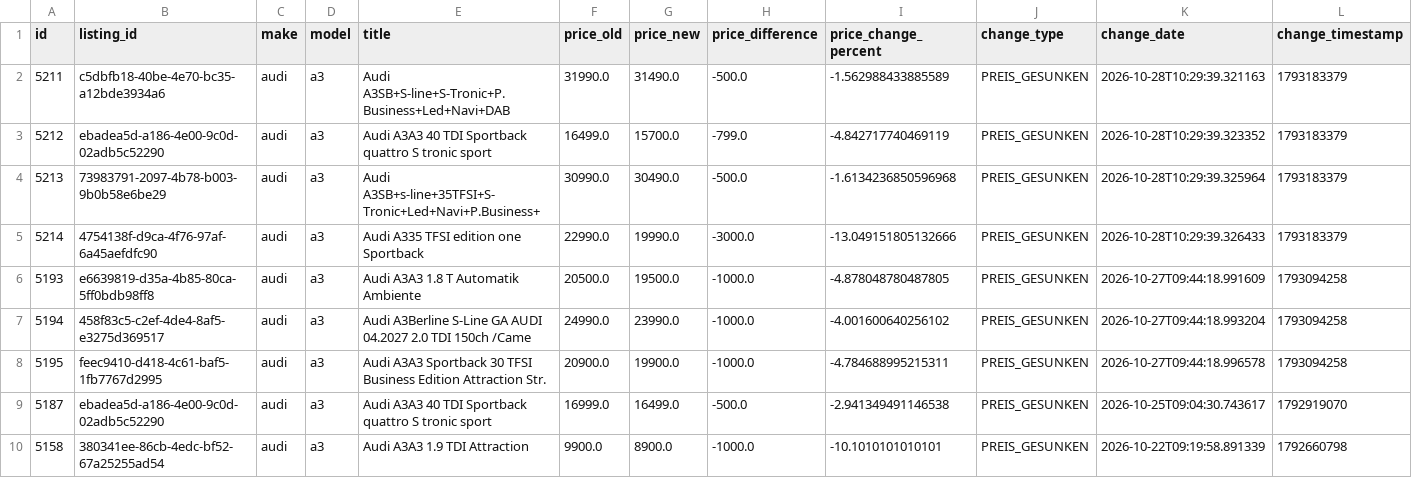
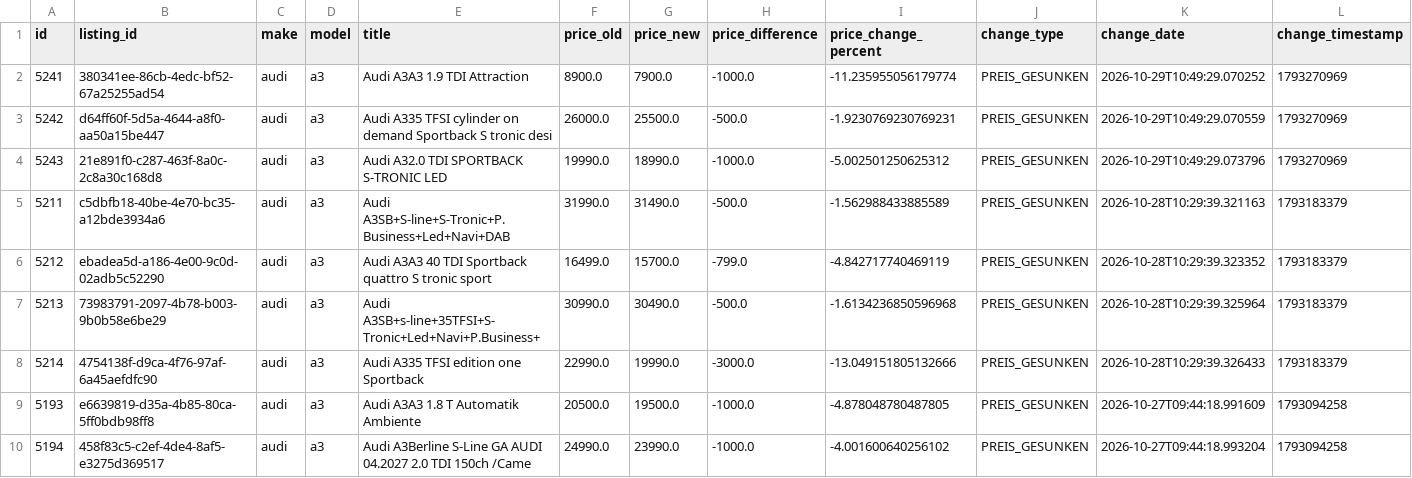
Before and after one commit to masterries/AutoAnalyse, a CSV file: scrapper/data/audi_a3_price_history.csv, drawn as a sheet; only a part is shown; the shorter side is filled out with more unchanged rows; rows hold the shown columns only; the diff names each change by its address in the sheet, - before the commit and + after, or states it on an @@ line.

```diff
--- a/scrapper/data/audi_a3_price_history.csv
+++ b/scrapper/data/audi_a3_price_history.csv
+row 2: 5241 | 380341ee-86cb-4edc-bf52-67a25255ad54 | audi | a3 | Audi A3A3 1.9 TDI Attraction | 8900.0 | 7900.0 | -1000.0 | -11.235955056179774 | PREIS_GESUNKEN | 2026-10-29T10:49:29.070252 | 1793270969
+row 3: 5242 | d64ff60f-5d5a-4644-a8f0-aa50a15be447 | audi | a3 | Audi A335 TFSI cylinder on demand Sportback S tronic desi | 26000.0 | 25500.0 | -500.0 | -1.9230769230769231 | PREIS_GESUNKEN | 2026-10-29T10:49:29.070559 | 1793270969
+row 4: 5243 | 21e891f0-c287-463f-8a0c-2c8a30c168d8 | audi | a3 | Audi A32.0 TDI SPORTBACK S-TRONIC LED | 19990.0 | 18990.0 | -1000.0 | -5.002501250625312 | PREIS_GESUNKEN | 2026-10-29T10:49:29.073796 | 1793270969
```
Also changed, not shown: scrapper/data/audi_a5_listings.csv, scrapper/data/bmw_320_listings.csv, 55 other files.
